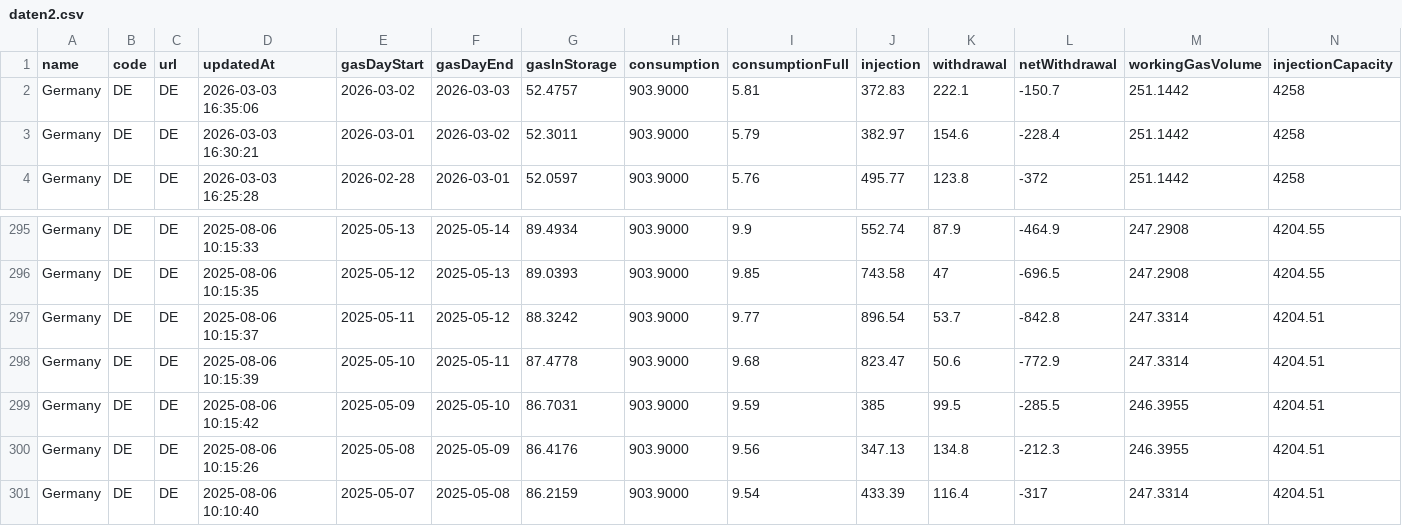
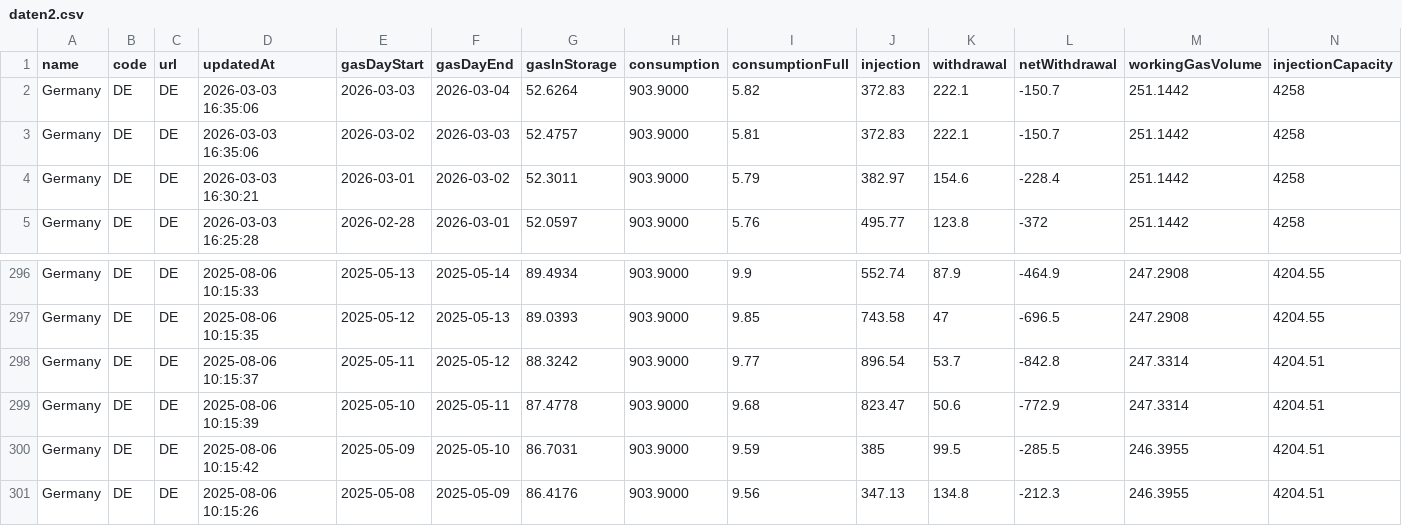
Before and after one commit to milahu/gasspeicher-deutschland, a CSV file: daten2.csv, drawn as a sheet; only a part is shown, gaps mark what is left out; removed rows and columns are numbered as before the commit, all else as after; rows hold the shown columns only; the diff names each change by its address in the sheet, - before the commit and + after, or states it on an @@ line.

Commit message:
update 2026-03-01

```diff
--- a/daten2.csv
+++ b/daten2.csv
+row 2: Germany | DE | DE | 2026-03-03 16:35:06 | 2026-03-03 | 2026-03-04 | 52.6264 | 903.9000 | 5.82 | 372.83 | 222.1 | -150.7 | 251.1442 | 4258
-row 301: Germany | DE | DE | 2025-08-06 10:10:40 | 2025-05-07 | 2025-05-08 | 86.2159 | 903.9000 | 9.54 | 433.39 | 116.4 | -317 | 247.3314 | 4204.51
```
